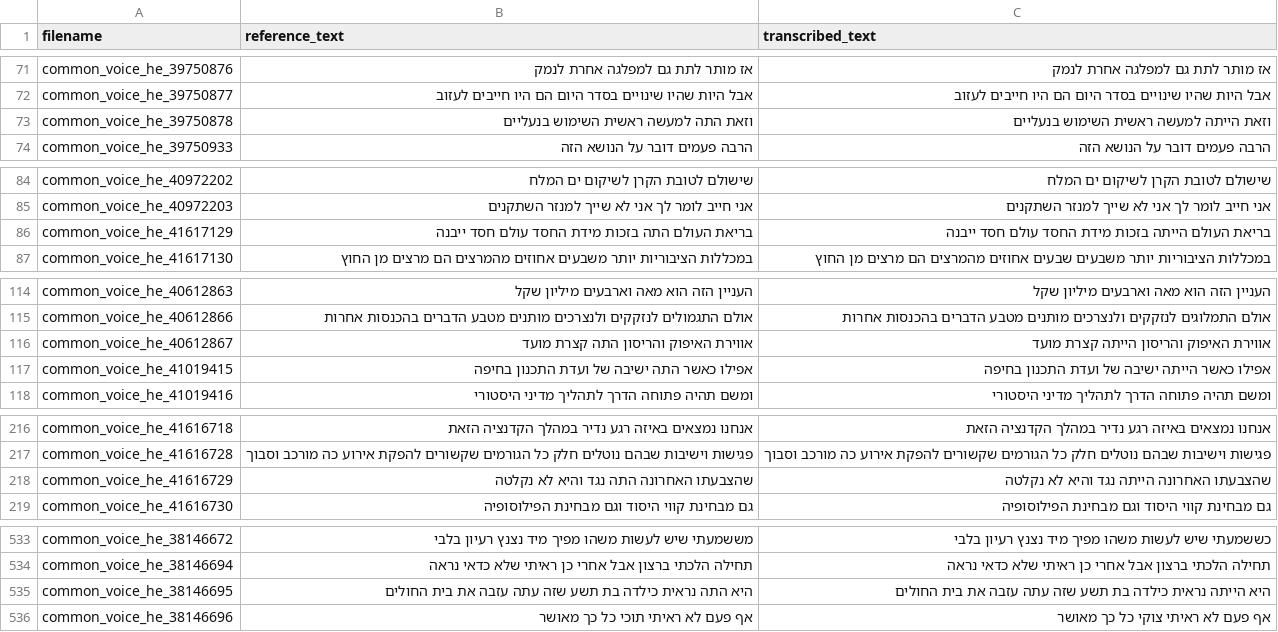
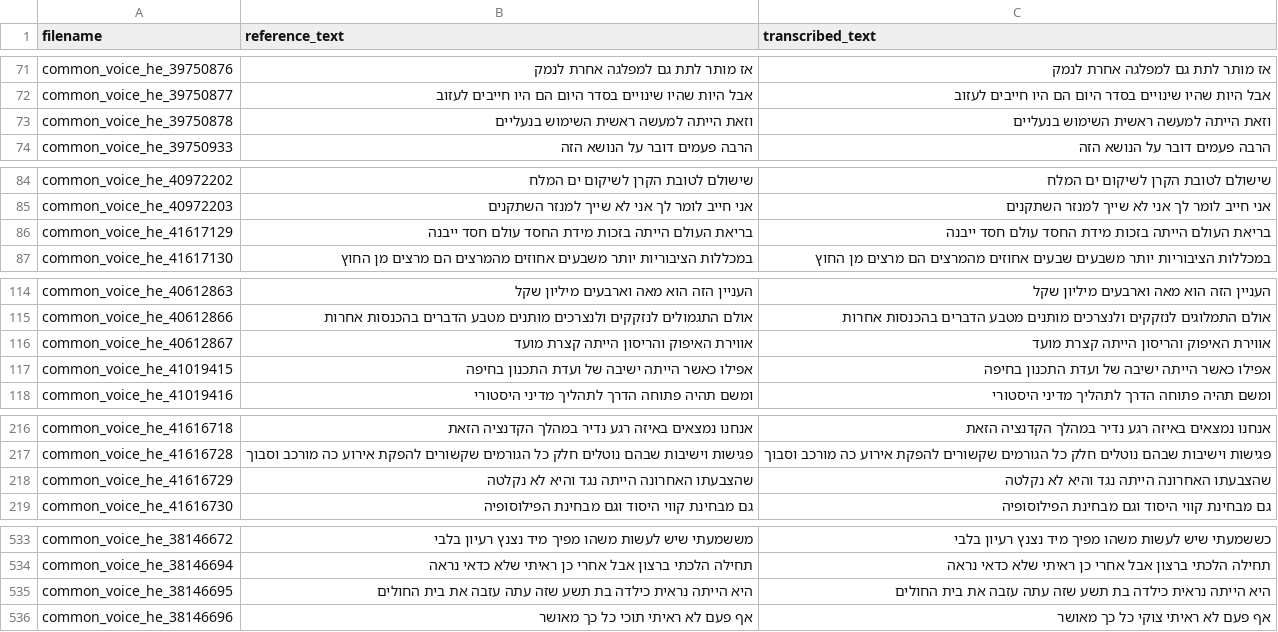
Before and after one commit to stavco9/speechingrec-final-project, a TSV file: src/normalized_text.tsv, drawn as a sheet; only a part is shown, gaps mark what is left out; the diff covers the shown part only.

```diff
--- a/src/normalized_text.tsv
+++ b/src/normalized_text.tsv
@@ -72,3 +72,3 @@ common_voice_he_39750876	אז מותר לתת גם למפלגה אחרת לנמ
 common_voice_he_39750877	אבל היות שהיו שינויים בסדר היום הם היו חייבים לעזוב	אבל היות שהיו שינויים בסדר היום הם היו חייבים לעזוב
-common_voice_he_39750878	וזאת התה למעשה ראשית השימוש בנעליים	וזאת הייתה למעשה ראשית השימוש בנעליים
+common_voice_he_39750878	וזאת הייתה למעשה ראשית השימוש בנעליים	וזאת הייתה למעשה ראשית השימוש בנעליים
 common_voice_he_39750933	הרבה פעמים דובר על הנושא הזה	הרבה פעמים דובר על הנושא הזה
@@ -85,3 +85,3 @@ common_voice_he_40972202	שישולם לטובת הקרן לשיקום ים המ
 common_voice_he_40972203	אני חייב לומר לך אני לא שייך למנזר השתקנים	אני חייב לומר לך אני לא שייך למנזר השתקנים
-common_voice_he_41617129	בריאת העולם התה בזכות מידת החסד עולם חסד ייבנה	בריאת העולם הייתה בזכות מידת החסד עולם חסד ייבנה
+common_voice_he_41617129	בריאת העולם הייתה בזכות מידת החסד עולם חסד ייבנה	בריאת העולם הייתה בזכות מידת החסד עולם חסד ייבנה
 common_voice_he_41617130	במכללות הציבוריות יותר משבעים אחוזים מהמרצים הם מרצים מן החוץ	במכללות הציבוריות יותר משבעים שבעים אחוזים מהמרצים הם מרצים מן החוץ
@@ -115,4 +115,4 @@ common_voice_he_40612863	העניין הזה הוא מאה וארבעים מיל
 common_voice_he_40612866	אולם התגמולים לנזקקים ולנצרכים מותנים מטבע הדברים בהכנסות אחרות	אולם התמלוגים לנזקקים ולנצרכים מותנים מטבע הדברים בהכנסות אחרות
-common_voice_he_40612867	אווירת האיפוק והריסון התה קצרת מועד	אווירת האיפוק והריסון הייתה קצרת מועד
-common_voice_he_41019415	אפילו כאשר התה ישיבה של ועדת התכנון בחיפה	אפילו כאשר הייתה ישיבה של ועדת התכנון בחיפה
+common_voice_he_40612867	אווירת האיפוק והריסון הייתה קצרת מועד	אווירת האיפוק והריסון הייתה קצרת מועד
+common_voice_he_41019415	אפילו כאשר הייתה ישיבה של ועדת התכנון בחיפה	אפילו כאשר הייתה ישיבה של ועדת התכנון בחיפה
 common_voice_he_41019416	ומשם תהיה פתוחה הדרך לתהליך מדיני היסטורי	ומשם תהיה פתוחה הדרך לתהליך מדיני היסטורי
@@ -217,3 +217,3 @@ common_voice_he_41616718	אנחנו נמצאים באיזה רגע נדיר במ
 common_voice_he_41616728	פגישות וישיבות שבהם נוטלים חלק כל הגורמים שקשורים להפקת אירוע כה מורכב וסבוך	פגישות וישיבות שבהם נוטלים חלק כל הגורמים שקשורים להפקת אירוע כה מורכב וסבוך
-common_voice_he_41616729	שהצבעתו האחרונה התה נגד והיא לא נקלטה	שהצבעתו האחרונה הייתה נגד והיא לא נקלטה
+common_voice_he_41616729	שהצבעתו האחרונה הייתה נגד והיא לא נקלטה	שהצבעתו האחרונה הייתה נגד והיא לא נקלטה
 common_voice_he_41616730	גם מבחינת קווי היסוד וגם מבחינת הפילוסופיה	גם מבחינת קווי היסוד וגם מבחינת הפילוסופיה
@@ -534,3 +534,3 @@ common_voice_he_38146672	מששמעתי שיש לעשות משהו מפיך מי
 common_voice_he_38146694	תחילה הלכתי ברצון אבל אחרי כן ראיתי שלא כדאי נראה	תחילה הלכתי ברצון אבל אחרי כן ראיתי שלא כדאי נראה
-common_voice_he_38146695	היא התה נראית כילדה בת תשע שזה עתה עזבה את בית החולים	היא הייתה נראית כילדה בת תשע שזה עתה עזבה את בית החולים
+common_voice_he_38146695	היא הייתה נראית כילדה בת תשע שזה עתה עזבה את בית החולים	היא הייתה נראית כילדה בת תשע שזה עתה עזבה את בית החולים
 common_voice_he_38146696	אף פעם לא ראיתי תוכי כל כך מאושר	אף פעם לא ראיתי צוקי כל כך מאושר
```
Also changed, not shown: 2 edited cells elsewhere in this file, src/statistics_normalized.csv, 1 other file.
